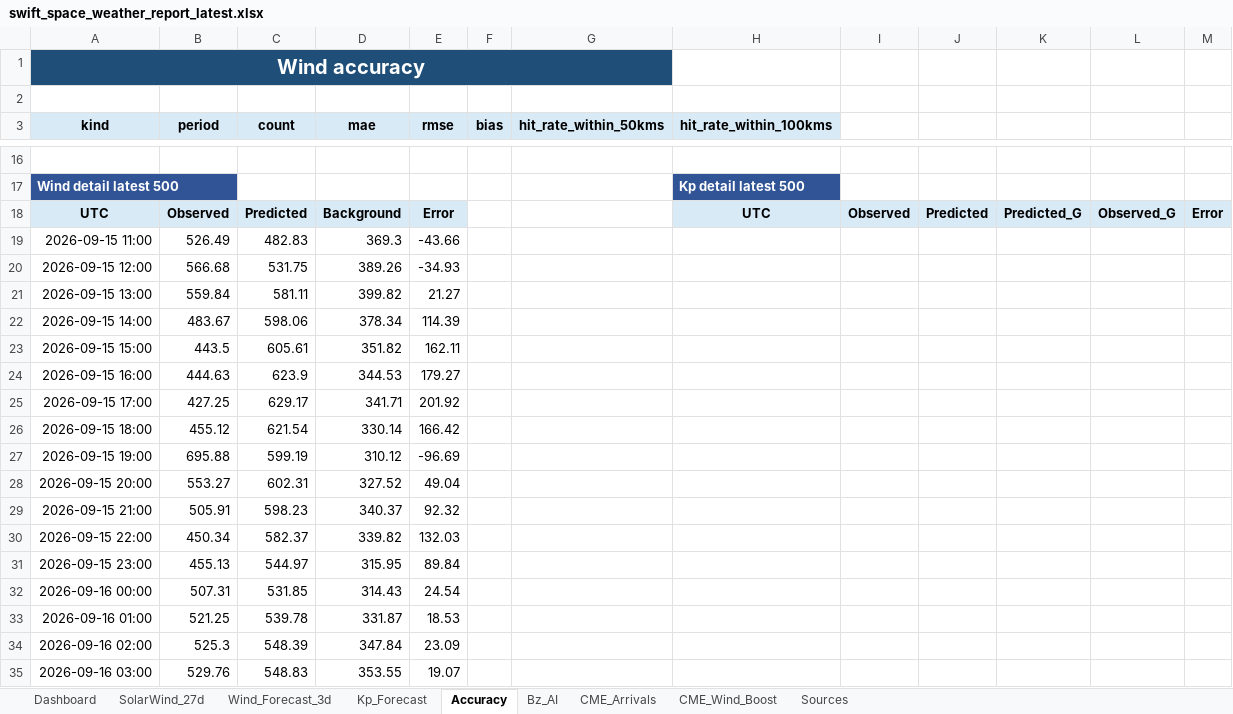
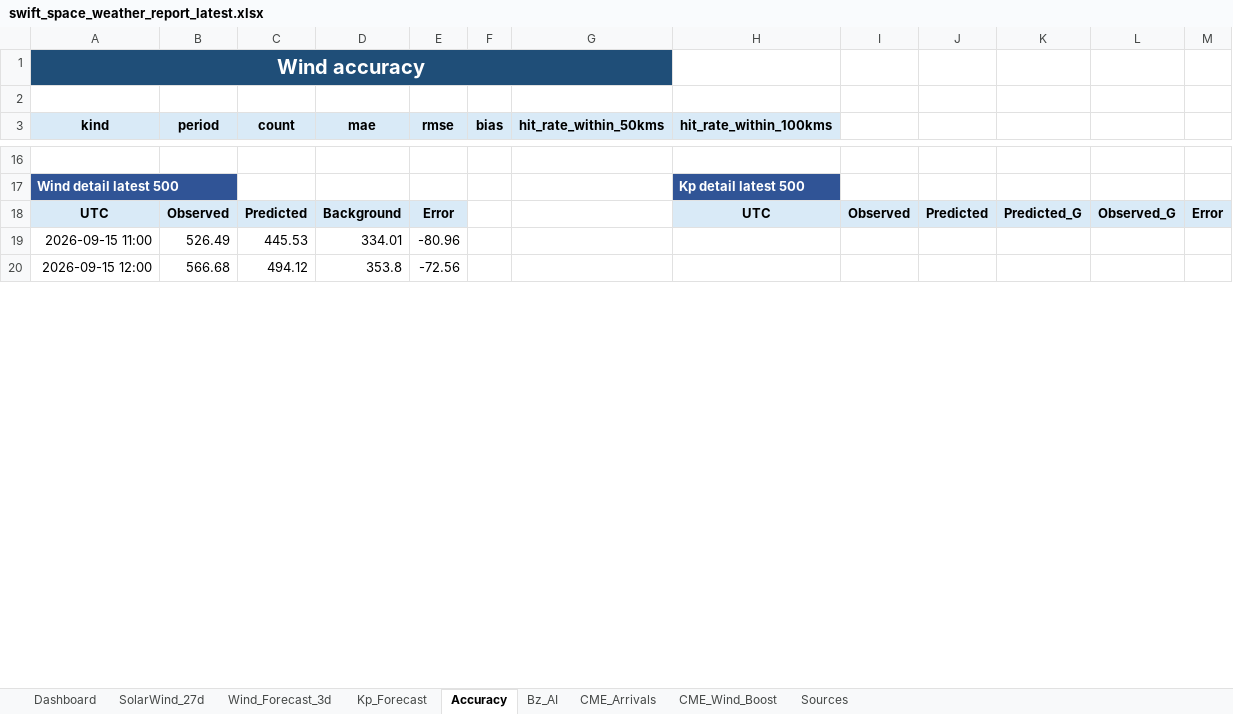
Before and after one commit to sgsy4c2zh7-tech/GEO-SAT-Thread, an Excel workbook: docs/reports/swift_space_weather_report_latest.xlsx, sheet Accuracy, drawn as a sheet; only a part is shown, gaps mark what is left out; values as stored, in another font and other column widths than the file's, no borders; removed rows and columns are numbered as before the commit, all else as after; the diff covers the shown part only; the diff names each change by its address in the sheet, - before the commit and + after, or states it on an @@ line.

```diff
--- a/docs/reports/swift_space_weather_report_latest.xlsx (sheet Accuracy)
+++ b/docs/reports/swift_space_weather_report_latest.xlsx (sheet Accuracy)
-C19 (count): 482.83
+C19 (count): 445.53
-D19 (mae): 369.3
+D19 (mae): 334.01
-E19 (rmse): -43.66
+E19 (rmse): -80.96
-C20 (count): 531.75
+C20 (count): 494.12
-D20 (mae): 389.26
+D20 (mae): 353.8
-E20 (rmse): -34.93
+E20 (rmse): -72.56
-row 21: 2026-09-15 13:00 | 559.84 | 581.11 | 399.82 | 21.27
-row 22: 2026-09-15 14:00 | 483.67 | 598.06 | 378.34 | 114.39
-row 23: 2026-09-15 15:00 | 443.5 | 605.61 | 351.82 | 162.11
-row 24: 2026-09-15 16:00 | 444.63 | 623.9 | 344.53 | 179.27
-row 25: 2026-09-15 17:00 | 427.25 | 629.17 | 341.71 | 201.92
-row 26: 2026-09-15 18:00 | 455.12 | 621.54 | 330.14 | 166.42
-row 27: 2026-09-15 19:00 | 695.88 | 599.19 | 310.12 | -96.69
-row 28: 2026-09-15 20:00 | 553.27 | 602.31 | 327.52 | 49.04
-row 29: 2026-09-15 21:00 | 505.91 | 598.23 | 340.37 | 92.32
-row 30: 2026-09-15 22:00 | 450.34 | 582.37 | 339.82 | 132.03
-row 31: 2026-09-15 23:00 | 455.13 | 544.97 | 315.95 | 89.84
-row 32: 2026-09-16 00:00 | 507.31 | 531.85 | 314.43 | 24.54
-row 33: 2026-09-16 01:00 | 521.25 | 539.78 | 331.87 | 18.53
-row 34: 2026-09-16 02:00 | 525.3 | 548.39 | 347.84 | 23.09
-row 35: 2026-09-16 03:00 | 529.76 | 548.83 | 353.55 | 19.07
```
Also changed, not shown: 31 added rows, 12 removed rows and 5 edited cells elsewhere in this sheet, sheet Bz_AI, sheet Wind_Forecast_3d, sheet SolarWind_27d, sheet Kp_Forecast, sheet CME_Arrivals, sheet CME_Wind_Boost, 1 more sheet, charts or pictures, 21 other files.
